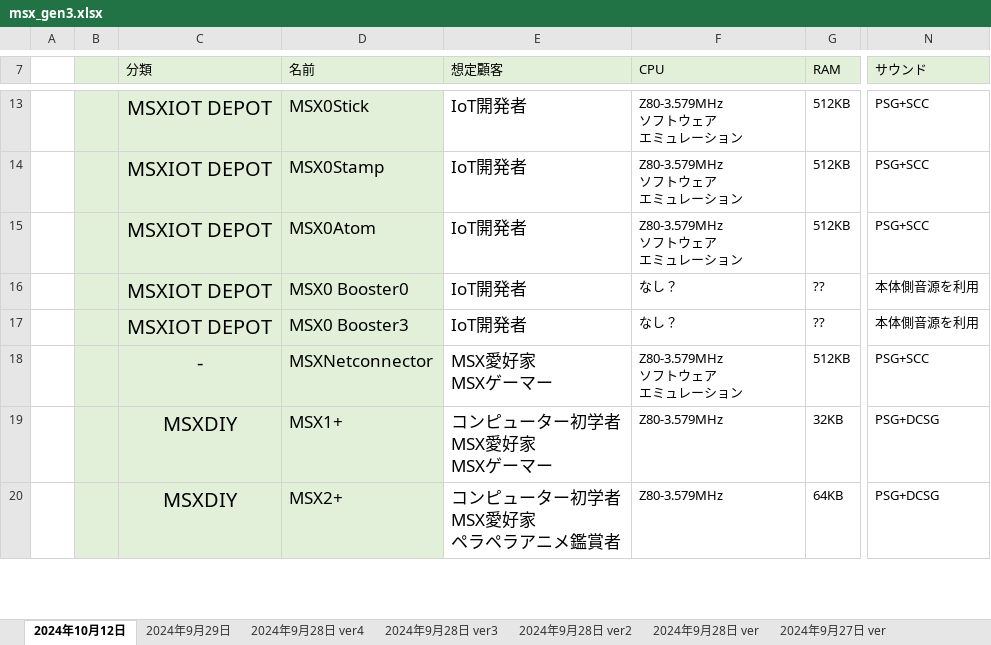
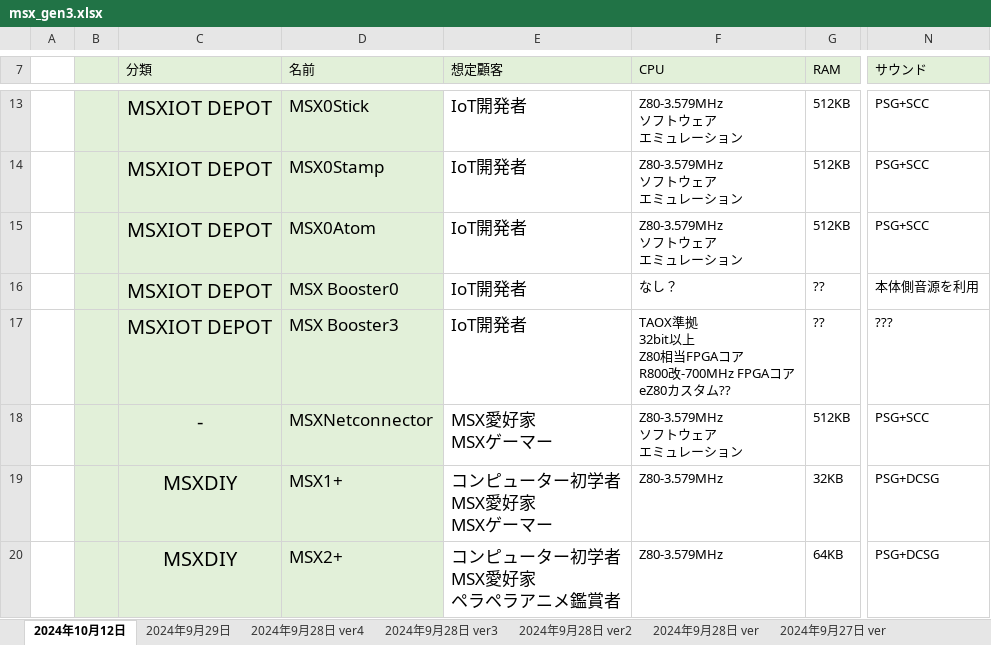
Before and after one commit to hra1129/hra1129.github.io, an Excel workbook: msx3gen/files/msx_gen3.xlsx, sheet 2024年10月12日, drawn as a sheet; only a part is shown, gaps mark what is left out; values as stored, in another font and other column widths than the file's, no borders; charts and pictures not drawn; ↵ is a line break in a cell; the diff names each change by its address in the sheet, - before the commit and + after, or states it on an @@ line.

Commit message:
MSX0 Booster0/3 → MSX Booster0/3

```diff
--- a/msx3gen/files/msx_gen3.xlsx (sheet 2024年10月12日)
+++ b/msx3gen/files/msx_gen3.xlsx (sheet 2024年10月12日)
-D16 (名前): MSX0 Booster0
+D16 (名前): MSX Booster0
-D17 (名前): MSX0 Booster3
+D17 (名前): MSX Booster3
-F17 (CPU): なし？
+F17 (CPU): TAOX準拠 ↵ 32bit以上 ↵ Z80相当FPGAコア ↵ R800改-700MHz FPGAコア ↵ eZ80カスタム??
-N17 (サウンド): 本体側音源を利用
+N17 (サウンド): ???
```
Also changed, not shown: 1 other file.
